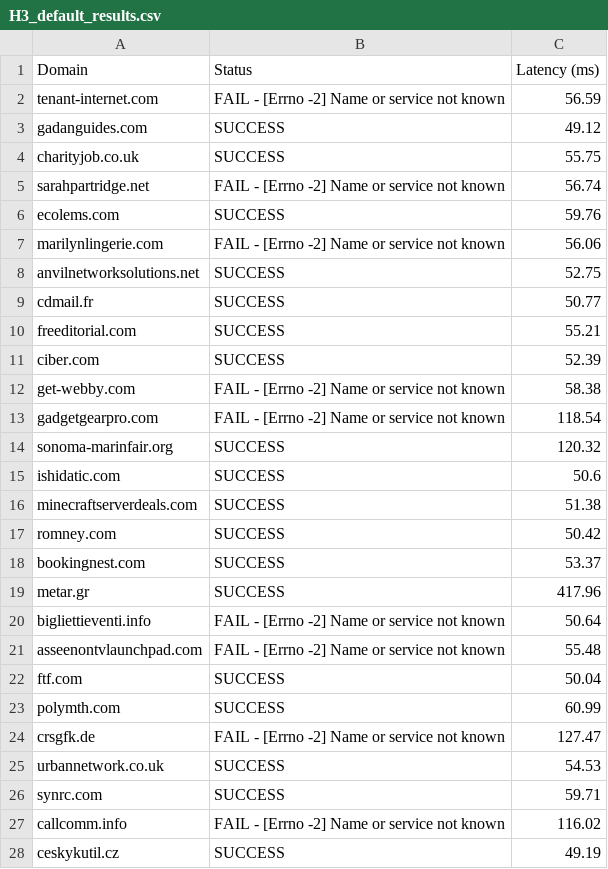
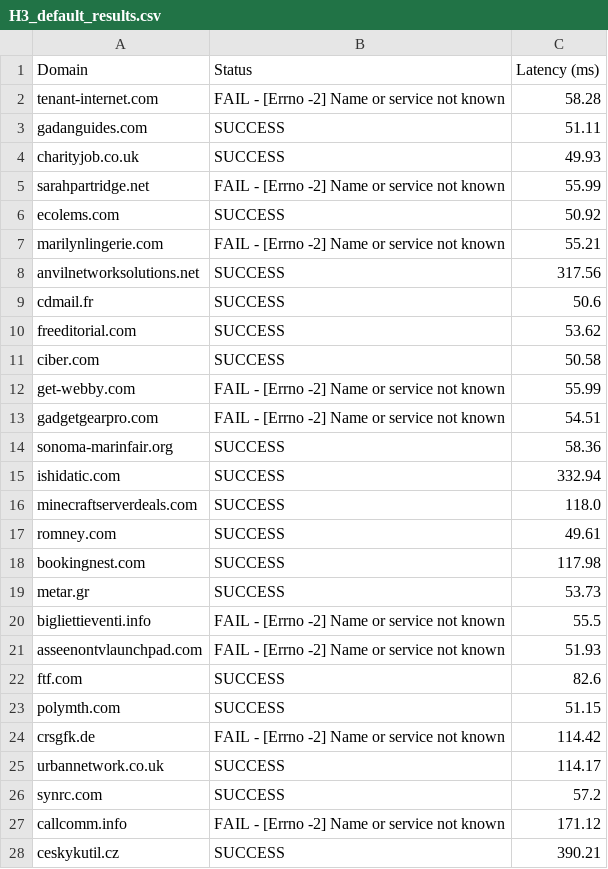
Before and after one commit to Reckadon/mininet-assignment, a CSV file: results/H3_default_results.csv, drawn as a sheet; only a part is shown; the diff covers the shown part only.

```diff
--- a/results/H3_default_results.csv
+++ b/results/H3_default_results.csv
@@ -1,28 +1,28 @@
 Domain,Status,Latency (ms)
-tenant-internet.com,FAIL - [Errno -2] Name or service not known,56.59
-gadanguides.com,SUCCESS,49.12
-charityjob.co.uk,SUCCESS,55.75
-sarahpartridge.net,FAIL - [Errno -2] Name or service not known,56.74
-ecolems.com,SUCCESS,59.76
-marilynlingerie.com,FAIL - [Errno -2] Name or service not known,56.06
-anvilnetworksolutions.net,SUCCESS,52.75
-cdmail.fr,SUCCESS,50.77
-freeditorial.com,SUCCESS,55.21
-ciber.com,SUCCESS,52.39
-get-webby.com,FAIL - [Errno -2] Name or service not known,58.38
-gadgetgearpro.com,FAIL - [Errno -2] Name or service not known,118.54
-sonoma-marinfair.org,SUCCESS,120.32
-ishidatic.com,SUCCESS,50.6
-minecraftserverdeals.com,SUCCESS,51.38
-romney.com,SUCCESS,50.42
-bookingnest.com,SUCCESS,53.37
-metar.gr,SUCCESS,417.96
-bigliettieventi.info,FAIL - [Errno -2] Name or service not known,50.64
-asseenontvlaunchpad.com,FAIL - [Errno -2] Name or service not known,55.48
-ftf.com,SUCCESS,50.04
-polymth.com,SUCCESS,60.99
-crsgfk.de,FAIL - [Errno -2] Name or service not known,127.47
-urbannetwork.co.uk,SUCCESS,54.53
-synrc.com,SUCCESS,59.71
-callcomm.info,FAIL - [Errno -2] Name or service not known,116.02
-ceskykutil.cz,SUCCESS,49.19
+tenant-internet.com,FAIL - [Errno -2] Name or service not known,58.28
+gadanguides.com,SUCCESS,51.11
+charityjob.co.uk,SUCCESS,49.93
+sarahpartridge.net,FAIL - [Errno -2] Name or service not known,55.99
+ecolems.com,SUCCESS,50.92
+marilynlingerie.com,FAIL - [Errno -2] Name or service not known,55.21
+anvilnetworksolutions.net,SUCCESS,317.56
+cdmail.fr,SUCCESS,50.6
+freeditorial.com,SUCCESS,53.62
+ciber.com,SUCCESS,50.58
+get-webby.com,FAIL - [Errno -2] Name or service not known,55.99
+gadgetgearpro.com,FAIL - [Errno -2] Name or service not known,54.51
+sonoma-marinfair.org,SUCCESS,58.36
+ishidatic.com,SUCCESS,332.94
+minecraftserverdeals.com,SUCCESS,118.0
+romney.com,SUCCESS,49.61
+bookingnest.com,SUCCESS,117.98
+metar.gr,SUCCESS,53.73
+bigliettieventi.info,FAIL - [Errno -2] Name or service not known,55.5
+asseenontvlaunchpad.com,FAIL - [Errno -2] Name or service not known,51.93
+ftf.com,SUCCESS,82.6
+polymth.com,SUCCESS,51.15
+crsgfk.de,FAIL - [Errno -2] Name or service not known,114.42
+urbannetwork.co.uk,SUCCESS,114.17
+synrc.com,SUCCESS,57.2
+callcomm.info,FAIL - [Errno -2] Name or service not known,171.12
+ceskykutil.cz,SUCCESS,390.21
```
Also changed, not shown: 73 edited cells elsewhere in this file, results/H1_default_results.csv, results/H2_default_results.csv, 12 other files.
